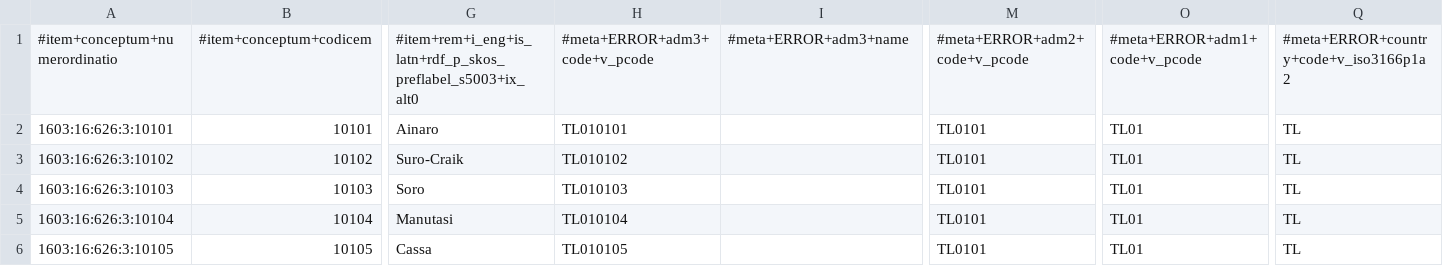
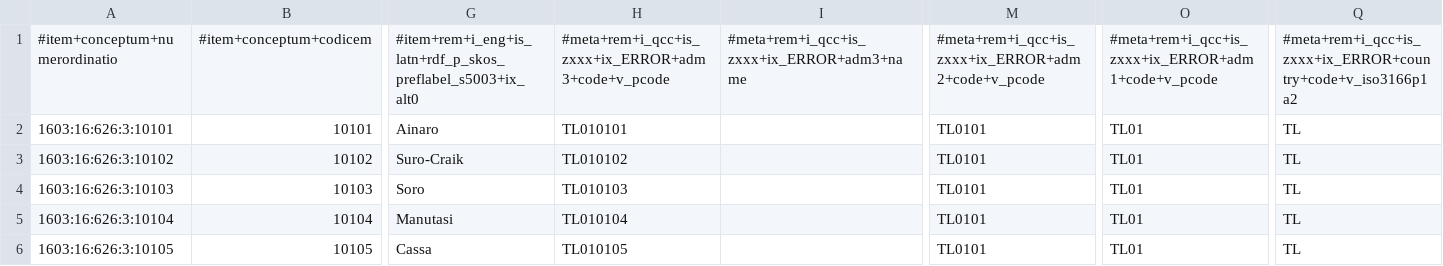
Before and after one commit to MDCIII/1603_16_626, a CSV file: 1603/16/626/3/1603_16_626_3.no1.tm.hxl.csv, drawn as a sheet; only a part is shown, gaps mark what is left out; the diff names each change by its address in the sheet, - before the commit and + after, or states it on an @@ line.

```diff
--- a/1603/16/626/3/1603_16_626_3.no1.tm.hxl.csv
+++ b/1603/16/626/3/1603_16_626_3.no1.tm.hxl.csv
-H1: #meta+ERROR+adm3+code+v_pcode
+H1: #meta+rem+i_qcc+is_zxxx+ix_ERROR+adm3+code+v_pcode
-I1: #meta+ERROR+adm3+name
+I1: #meta+rem+i_qcc+is_zxxx+ix_ERROR+adm3+name
-M1: #meta+ERROR+adm2+code+v_pcode
+M1: #meta+rem+i_qcc+is_zxxx+ix_ERROR+adm2+code+v_pcode
-O1: #meta+ERROR+adm1+code+v_pcode
+O1: #meta+rem+i_qcc+is_zxxx+ix_ERROR+adm1+code+v_pcode
-Q1: #meta+ERROR+country+code+v_iso3166p1a2
+Q1: #meta+rem+i_qcc+is_zxxx+ix_ERROR+country+code+v_iso3166p1a2
```
Also changed, not shown: 1603/16/626/0/1603_16_626_0.no1.tm.hxl.csv, 1603/16/626/1/1603_16_626_1.no1.tm.hxl.csv, 1 other file.
